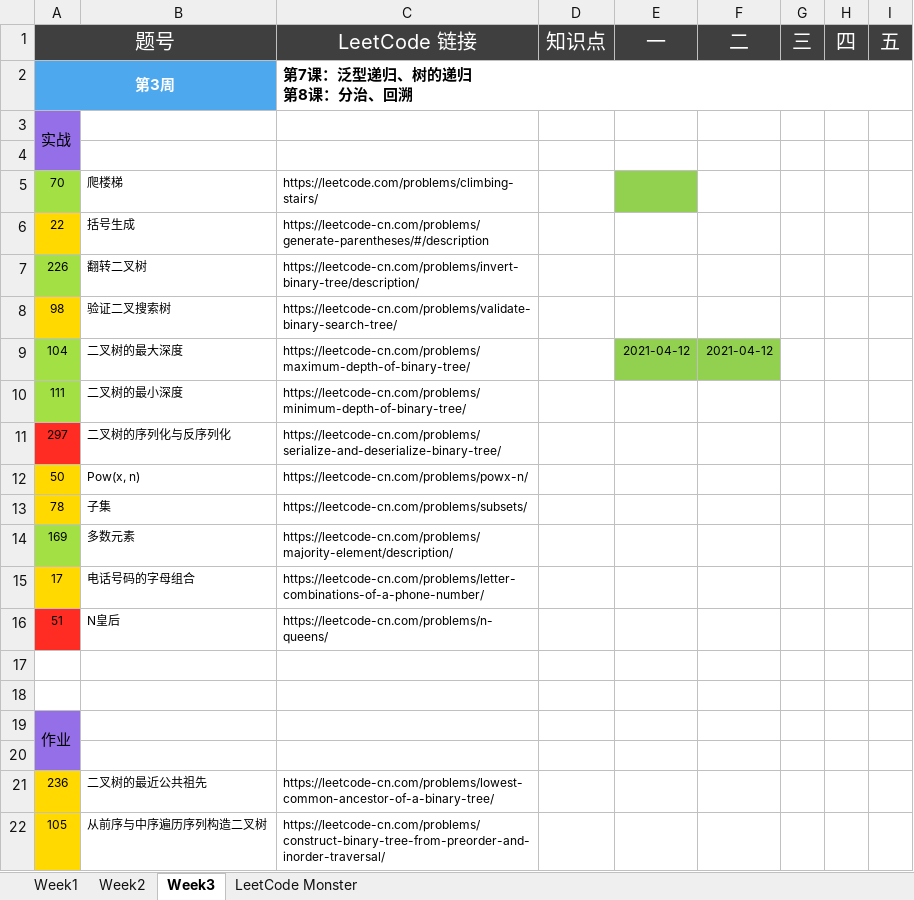
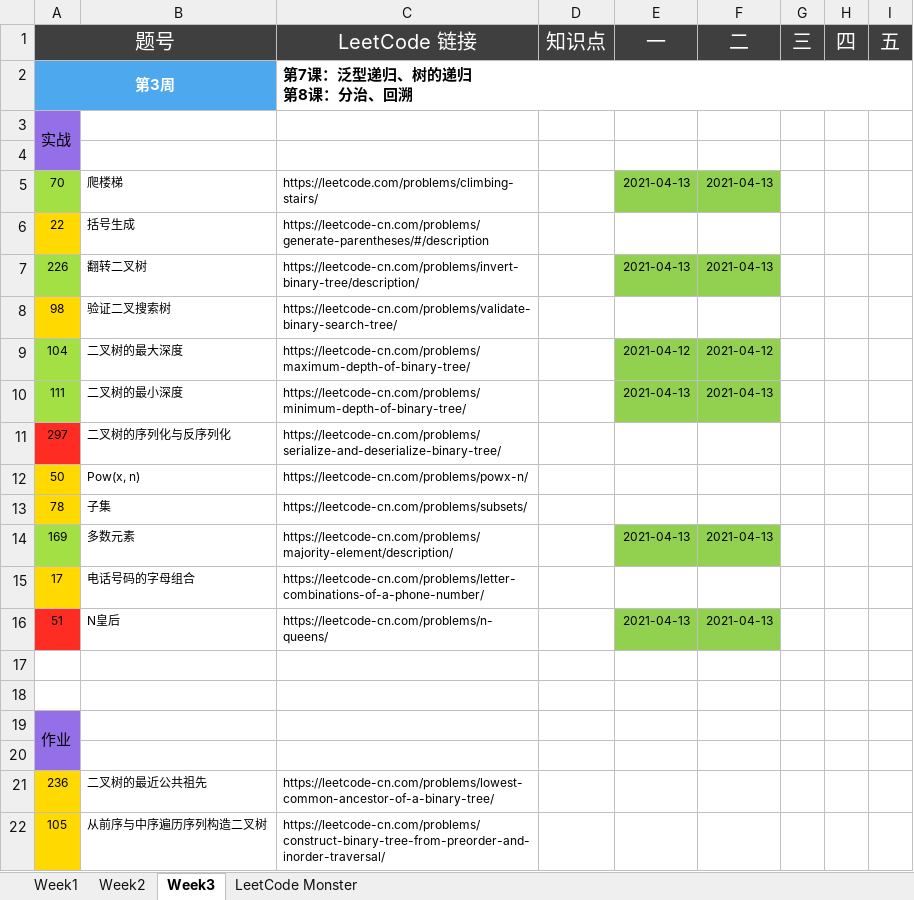
Before and after one commit to automano/Golang-LeetCode, an Excel workbook: Wudu Practice.xlsx, sheet Week3, drawn as a sheet; only a part is shown; values as stored, in another font and other column widths than the file's, no borders; the diff names each change by its address in the sheet, - before the commit and + after, or states it on an @@ line.

```diff
--- a/Wudu Practice.xlsx (sheet Week3)
+++ b/Wudu Practice.xlsx (sheet Week3)
-E5 (一): (empty)
+E5 (一): 2021-04-13
-F5 (二): (empty)
+F5 (二): 2021-04-13
-F5 fill: none
+F5 fill: #92D050
-E7 (一): (empty)
+E7 (一): 2021-04-13
-E7:F7 fill: none
+E7:F7 fill: #92D050
-F7 (二): (empty)
+F7 (二): 2021-04-13
-E10 (一): (empty)
+E10 (一): 2021-04-13
-E10:F10 fill: none
+E10:F10 fill: #92D050
-F10 (二): (empty)
+F10 (二): 2021-04-13
-E14 (一): (empty)
+E14 (一): 2021-04-13
-E14:F14 fill: none
+E14:F14 fill: #92D050
-F14 (二): (empty)
+F14 (二): 2021-04-13
-E16 (一): (empty)
+E16 (一): 2021-04-13
-E16:F16 fill: none
+E16:F16 fill: #92D050
-F16 (二): (empty)
+F16 (二): 2021-04-13
```
Also changed, not shown: sheet LeetCode Monster, 8 other files.
